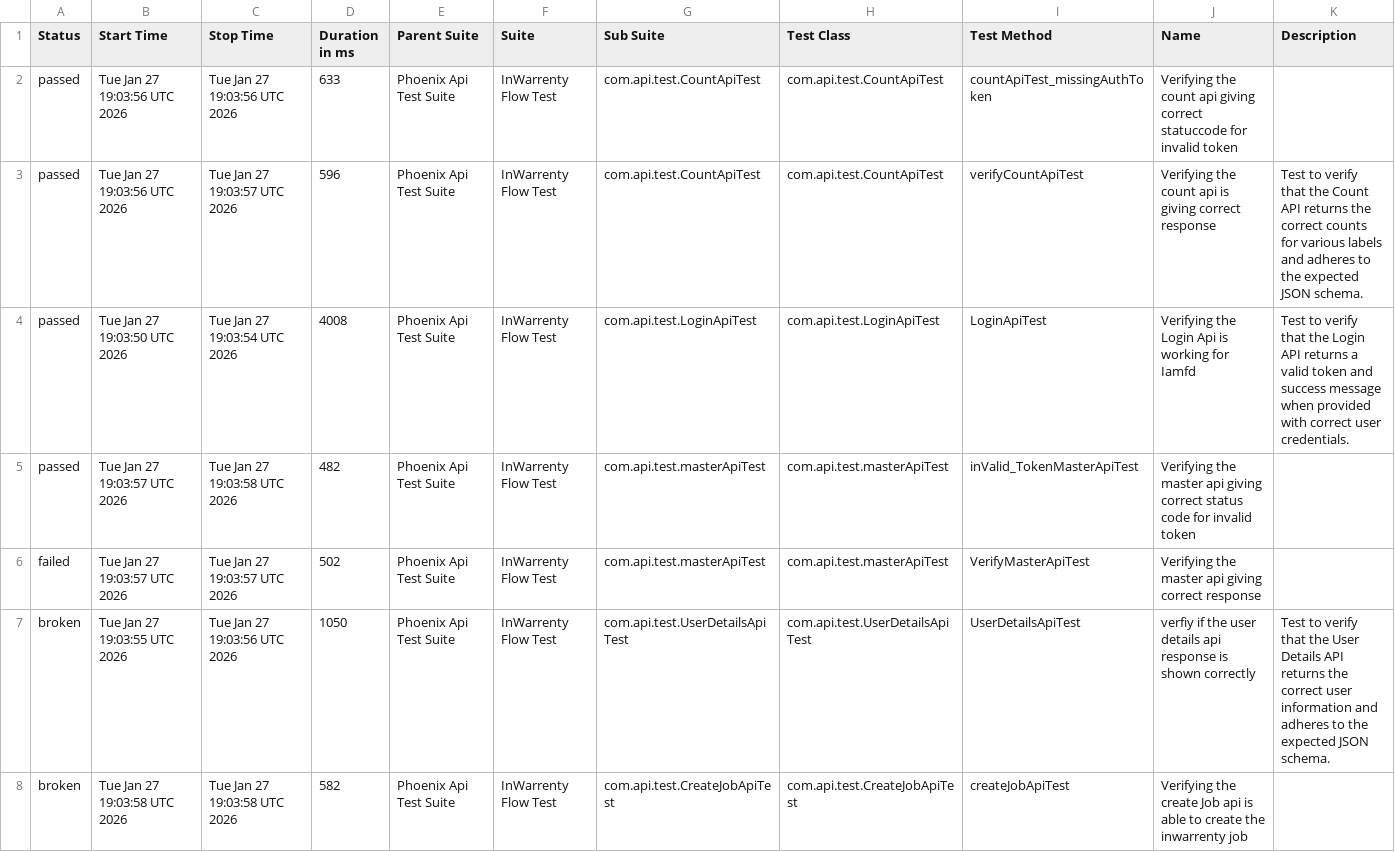
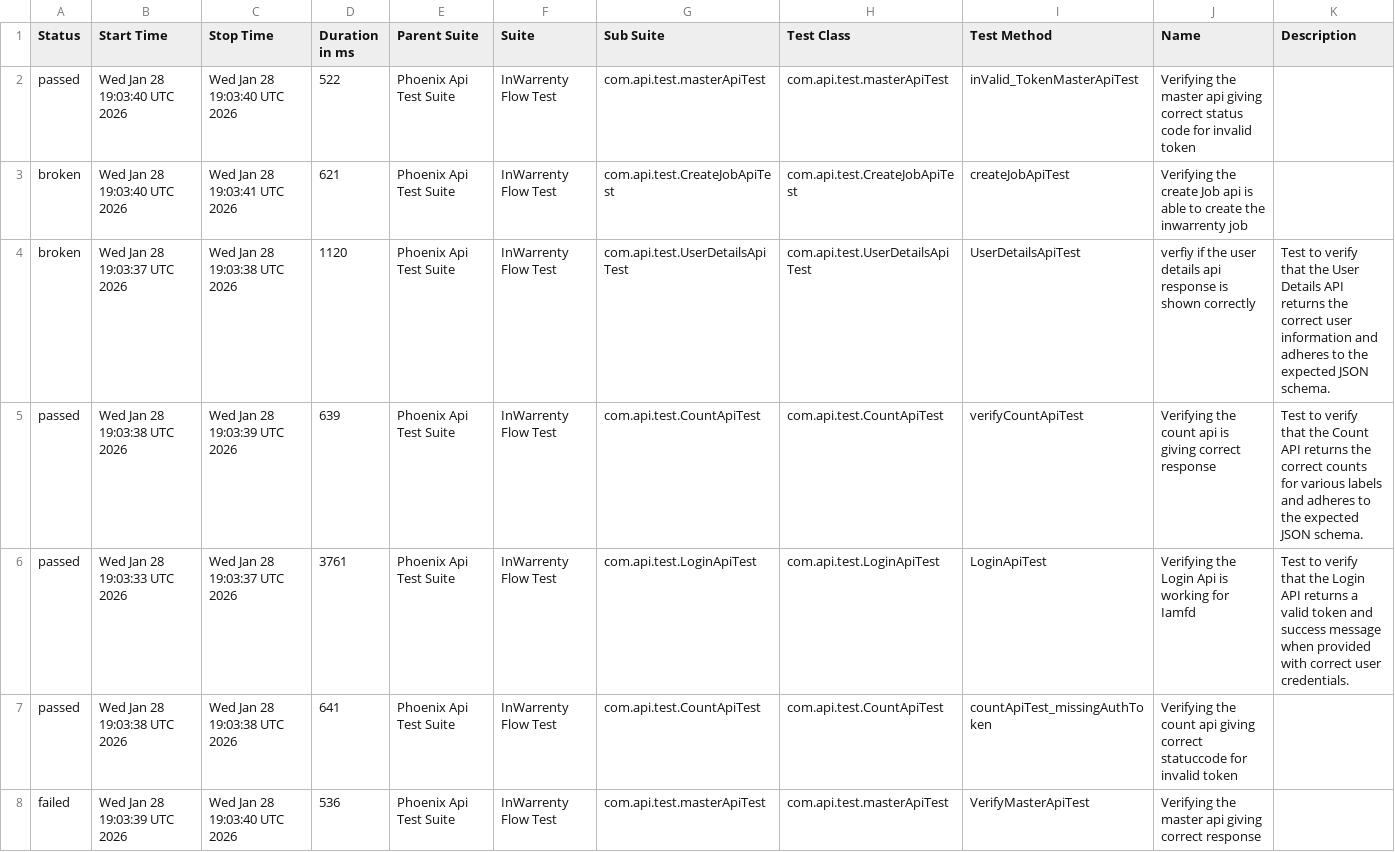
Before and after one commit to ganeshbs98/UI_APIFrameWork, a CSV file: data/suites.csv, drawn as a sheet.

```diff
--- a/data/suites.csv
+++ b/data/suites.csv
@@ -1,8 +1,8 @@
 "Status","Start Time","Stop Time","Duration in ms","Parent Suite","Suite","Sub Suite","Test Class","Test Method","Name","Description"
-"passed","Tue Jan 27 19:03:56 UTC 2026","Tue Jan 27 19:03:56 UTC 2026","633","Phoenix Api Test Suite","InWarrenty Flow Test","com.api.test.CountApiTest","com.api.test.CountApiTest","countApiTest_missingAuthToken","Verifying the count api giving correct statuccode for invalid token",""
-"passed","Tue Jan 27 19:03:56 UTC 2026","Tue Jan 27 19:03:57 UTC 2026","596","Phoenix Api Test Suite","InWarrenty Flow Test","com.api.test.CountApiTest","com.api.test.CountApiTest","verifyCountApiTest","Verifying the count api  is giving correct response","Test to verify that the Count API returns the correct counts for various labels and adheres to the expected JSON schema."
-"passed","Tue Jan 27 19:03:50 UTC 2026","Tue Jan 27 19:03:54 UTC 2026","4008","Phoenix Api Test Suite","InWarrenty Flow Test","com.api.test.LoginApiTest","com.api.test.LoginApiTest","LoginApiTest","Verifying the Login Api is working for Iamfd","Test to verify that the Login API returns a valid token and success message when provided with correct user credentials."
-"passed","Tue Jan 27 19:03:57 UTC 2026","Tue Jan 27 19:03:58 UTC 2026","482","Phoenix Api Test Suite","InWarrenty Flow Test","com.api.test.masterApiTest","com.api.test.masterApiTest","inValid_TokenMasterApiTest","Verifying the master api giving correct status code for invalid token",""
-"failed","Tue Jan 27 19:03:57 UTC 2026","Tue Jan 27 19:03:57 UTC 2026","502","Phoenix Api Test Suite","InWarrenty Flow Test","com.api.test.masterApiTest","com.api.test.masterApiTest","VerifyMasterApiTest","Verifying the master api giving correct response",""
-"broken","Tue Jan 27 19:03:55 UTC 2026","Tue Jan 27 19:03:56 UTC 2026","1050","Phoenix Api Test Suite","InWarrenty Flow Test","com.api.test.UserDetailsApiTest","com.api.test.UserDetailsApiTest","UserDetailsApiTest","verfiy if the user details api response is  shown correctly","Test to verify that the User Details API returns the correct user information and adheres to the expected JSON schema."
-"broken","Tue Jan 27 19:03:58 UTC 2026","Tue Jan 27 19:03:58 UTC 2026","582","Phoenix Api Test Suite","InWarrenty Flow Test","com.api.test.CreateJobApiTest","com.api.test.CreateJobApiTest","createJobApiTest","Verifying the create Job api is able to create the inwarrenty job",""
+"passed","Wed Jan 28 19:03:40 UTC 2026","Wed Jan 28 19:03:40 UTC 2026","522","Phoenix Api Test Suite","InWarrenty Flow Test","com.api.test.masterApiTest","com.api.test.masterApiTest","inValid_TokenMasterApiTest","Verifying the master api giving correct status code for invalid token",""
+"broken","Wed Jan 28 19:03:40 UTC 2026","Wed Jan 28 19:03:41 UTC 2026","621","Phoenix Api Test Suite","InWarrenty Flow Test","com.api.test.CreateJobApiTest","com.api.test.CreateJobApiTest","createJobApiTest","Verifying the create Job api is able to create the inwarrenty job",""
+"broken","Wed Jan 28 19:03:37 UTC 2026","Wed Jan 28 19:03:38 UTC 2026","1120","Phoenix Api Test Suite","InWarrenty Flow Test","com.api.test.UserDetailsApiTest","com.api.test.UserDetailsApiTest","UserDetailsApiTest","verfiy if the user details api response is  shown correctly","Test to verify that the User Details API returns the correct user information and adheres to the expected JSON schema."
+"passed","Wed Jan 28 19:03:38 UTC 2026","Wed Jan 28 19:03:39 UTC 2026","639","Phoenix Api Test Suite","InWarrenty Flow Test","com.api.test.CountApiTest","com.api.test.CountApiTest","verifyCountApiTest","Verifying the count api  is giving correct response","Test to verify that the Count API returns the correct counts for various labels and adheres to the expected JSON schema."
+"passed","Wed Jan 28 19:03:33 UTC 2026","Wed Jan 28 19:03:37 UTC 2026","3761","Phoenix Api Test Suite","InWarrenty Flow Test","com.api.test.LoginApiTest","com.api.test.LoginApiTest","LoginApiTest","Verifying the Login Api is working for Iamfd","Test to verify that the Login API returns a valid token and success message when provided with correct user credentials."
+"passed","Wed Jan 28 19:03:38 UTC 2026","Wed Jan 28 19:03:38 UTC 2026","641","Phoenix Api Test Suite","InWarrenty Flow Test","com.api.test.CountApiTest","com.api.test.CountApiTest","countApiTest_missingAuthToken","Verifying the count api giving correct statuccode for invalid token",""
+"failed","Wed Jan 28 19:03:39 UTC 2026","Wed Jan 28 19:03:40 UTC 2026","536","Phoenix Api Test Suite","InWarrenty Flow Test","com.api.test.masterApiTest","com.api.test.masterApiTest","VerifyMasterApiTest","Verifying the master api giving correct response",""
```
Also changed, not shown: data/behaviors.csv, 48 other files.
